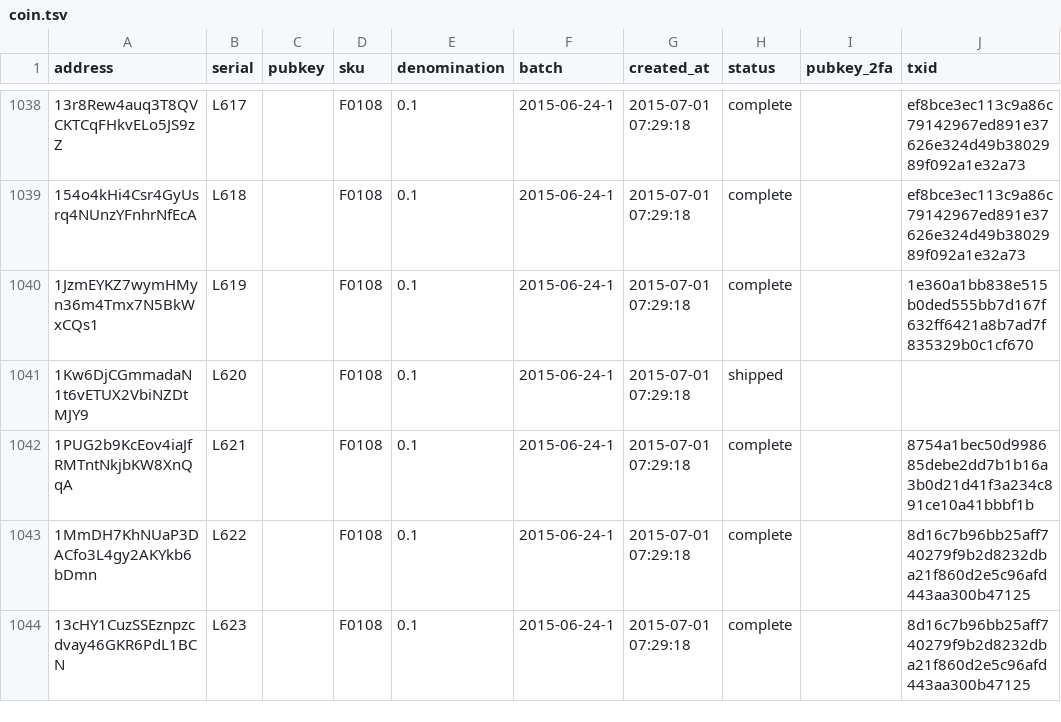
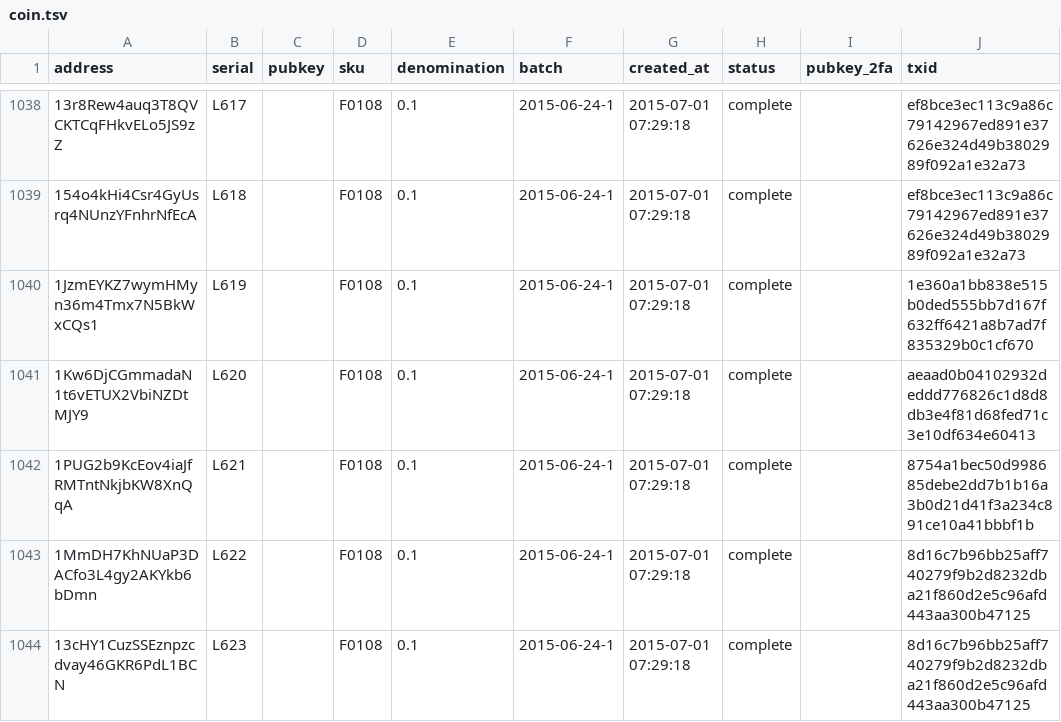
Before and after one commit to prasos/denarium-database, a TSV file: coin.tsv, drawn as a sheet; only a part is shown, gaps mark what is left out; the diff covers the shown part only.

Commit message:
Daily coin status update

```diff
--- a/coin.tsv
+++ b/coin.tsv
@@ -1040,3 +1040,3 @@ address	serial	pubkey	sku	denomination	batch	created_at	status	pubkey_2fa	txid
 1JzmEYKZ7wymHMyn36m4Tmx7N5BkWxCQs1	L619		F0108	0.1	2015-06-24-1	2015-07-01 07:29:18	complete		1e360a1bb838e515b0ded555bb7d167f632ff6421a8b7ad7f835329b0c1cf670
-1Kw6DjCGmmadaN1t6vETUX2VbiNZDtMJY9	L620		F0108	0.1	2015-06-24-1	2015-07-01 07:29:18	shipped		
+1Kw6DjCGmmadaN1t6vETUX2VbiNZDtMJY9	L620		F0108	0.1	2015-06-24-1	2015-07-01 07:29:18	complete		aeaad0b04102932deddd776826c1d8d8db3e4f81d68fed71c3e10df634e60413
 1PUG2b9KcEov4iaJfRMTntNkjbKW8XnQqA	L621		F0108	0.1	2015-06-24-1	2015-07-01 07:29:18	complete		8754a1bec50d998685debe2dd7b1b16a3b0d21d41f3a234c891ce10a41bbbf1b
```
Also changed, not shown: 5 edited cells elsewhere in this file, 1 other file.
